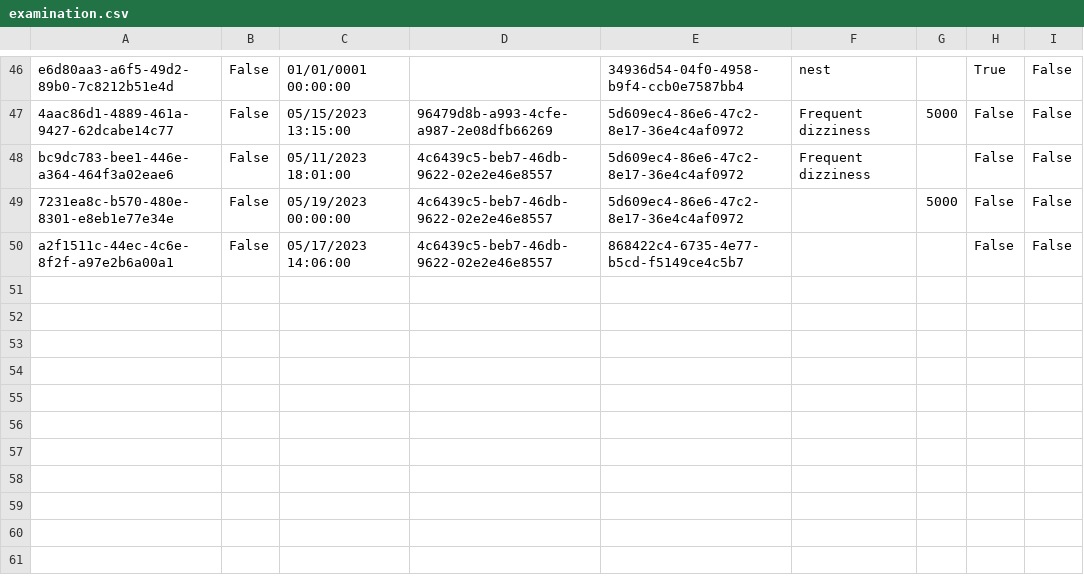
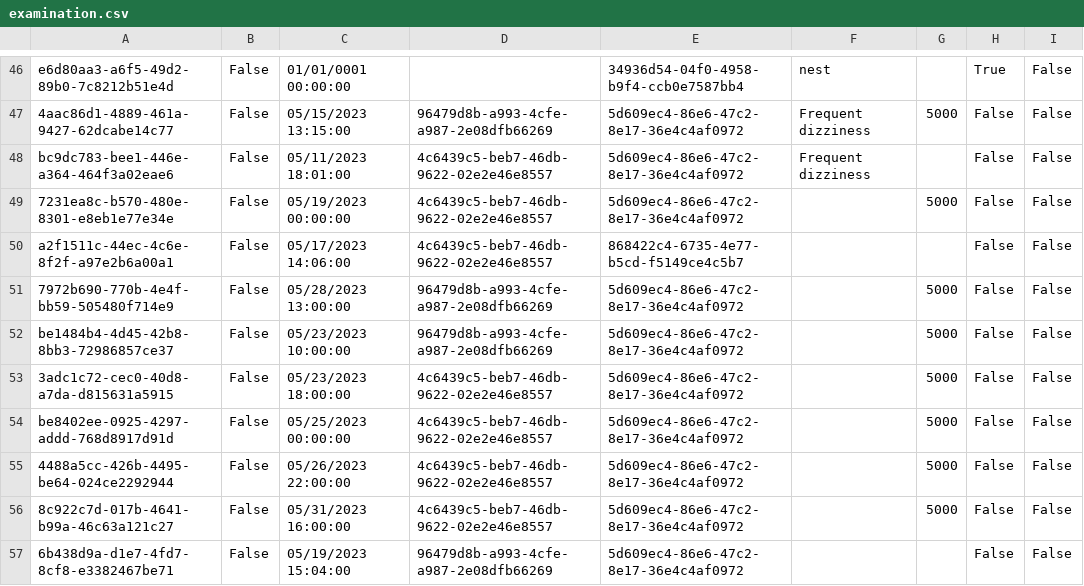
Before and after one commit to BulatovicBalsa/sims-project, a CSV file: Hospital/Data/examination.csv, drawn as a sheet; only a part is shown, gaps mark what is left out.

Commit message:
feat: added funcionality to create examination from selected doctor in doctor search view

```diff
--- a/Hospital/Data/examination.csv
+++ b/Hospital/Data/examination.csv
@@ -50 +50,8 @@ bc9dc783-bee1-446e-a364-464f3a02eae6,False,05/11/2023 18:01:00,4c6439c5-beb7-46d
 a2f1511c-44ec-4c6e-8f2f-a97e2b6a00a1,False,05/17/2023 14:06:00,4c6439c5-beb7-46db-9622-02e2e46e8557,868422c4-6735-4e77-b5cd-f5149ce4c5b7,,,False,False
+7972b690-770b-4e4f-bb59-505480f714e9,False,05/28/2023 13:00:00,96479d8b-a993-4cfe-a987-2e08dfb66269,5d609ec4-86e6-47c2-8e17-36e4c4af0972,,5000,False,False
+be1484b4-4d45-42b8-8bb3-72986857ce37,False,05/23/2023 10:00:00,96479d8b-a993-4cfe-a987-2e08dfb66269,5d609ec4-86e6-47c2-8e17-36e4c4af0972,,5000,False,False
+3adc1c72-cec0-40d8-a7da-d815631a5915,False,05/23/2023 18:00:00,4c6439c5-beb7-46db-9622-02e2e46e8557,5d609ec4-86e6-47c2-8e17-36e4c4af0972,,5000,False,False
+be8402ee-0925-4297-addd-768d8917d91d,False,05/25/2023 00:00:00,4c6439c5-beb7-46db-9622-02e2e46e8557,5d609ec4-86e6-47c2-8e17-36e4c4af0972,,5000,False,False
+4488a5cc-426b-4495-be64-024ce2292944,False,05/26/2023 22:00:00,4c6439c5-beb7-46db-9622-02e2e46e8557,5d609ec4-86e6-47c2-8e17-36e4c4af0972,,5000,False,False
+8c922c7d-017b-4641-b99a-46c63a121c27,False,05/31/2023 16:00:00,4c6439c5-beb7-46db-9622-02e2e46e8557,5d609ec4-86e6-47c2-8e17-36e4c4af0972,,5000,False,False
+6b438d9a-d1e7-4fd7-8cf8-e3382467be71,False,05/19/2023 15:04:00,96479d8b-a993-4cfe-a987-2e08dfb66269,5d609ec4-86e6-47c2-8e17-36e4c4af0972,,,False,False
```
Also changed, not shown: Hospital/Data/examinationChangesTrackerLogs.csv, 5 other files.
